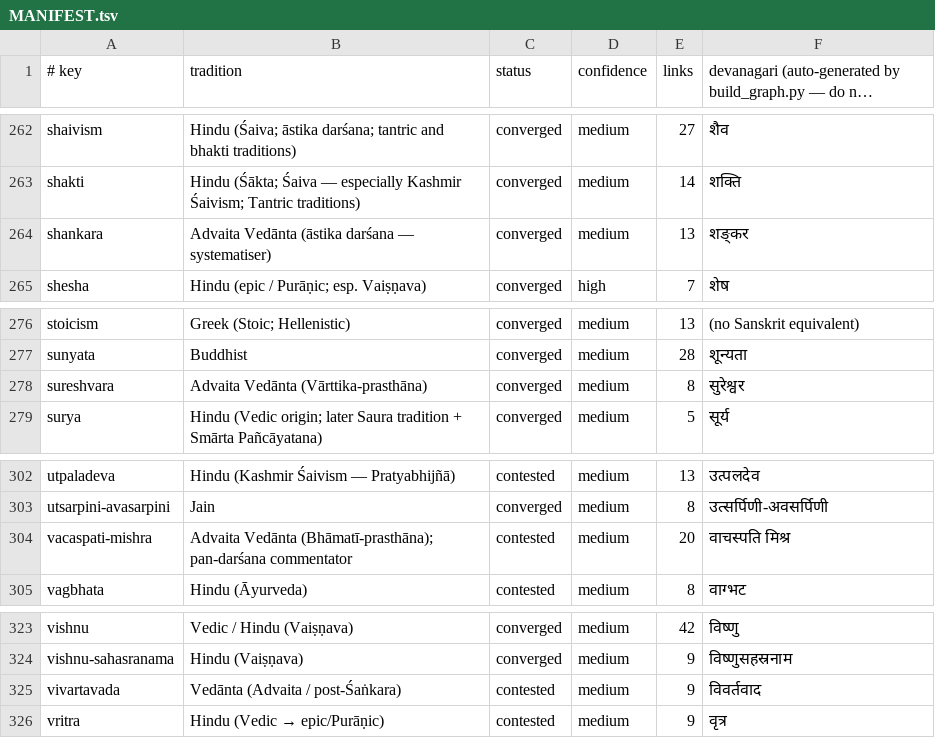
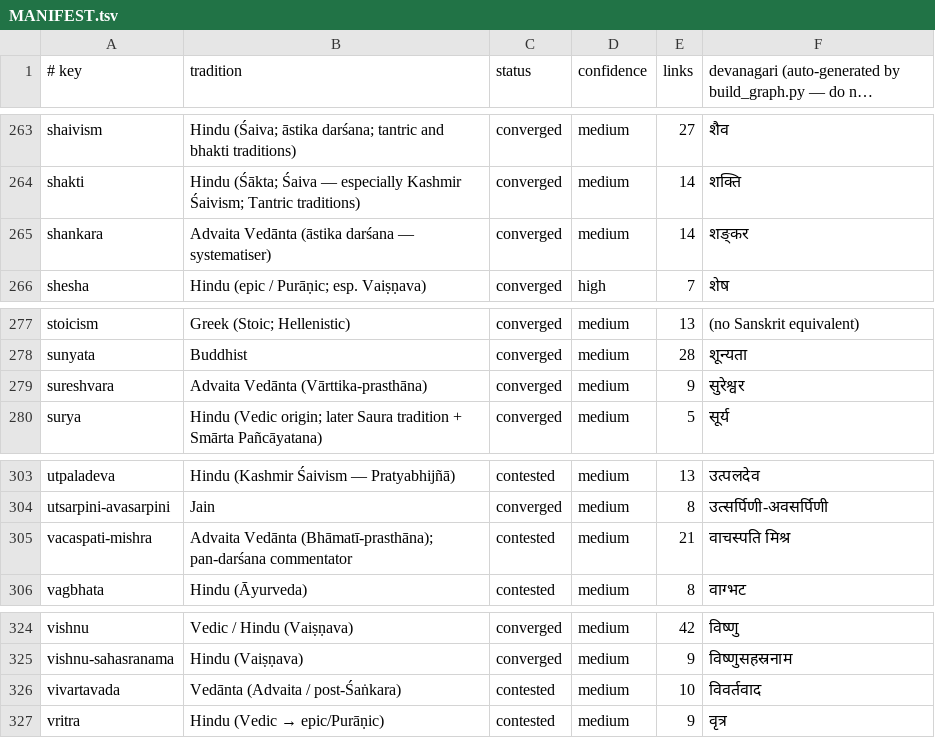
Before and after one commit to bhomikj427-png/jainism, a TSV file: MANIFEST.tsv, drawn as a sheet; only a part is shown, gaps mark what is left out; long unchanged cells end in …; the diff covers the shown part only.

```diff
--- a/MANIFEST.tsv
+++ b/MANIFEST.tsv
@@ -263,3 +264,3 @@ shaivism	Hindu (Śaiva; āstika darśana; tantric and bhakti traditions)	converg
 shakti	Hindu (Śākta; Śaiva — especially Kashmir Śaivism; Tantric traditions)	converged	medium	14	शक्ति
-shankara	Advaita Vedānta (āstika darśana — systematiser)	converged	medium	13	शङ्कर
+shankara	Advaita Vedānta (āstika darśana — systematiser)	converged	medium	14	शङ्कर
 shesha	Hindu (epic / Purāṇic; esp. Vaiṣṇava)	converged	high	7	शेष
@@ -277,3 +278,3 @@ stoicism	Greek (Stoic; Hellenistic)	converged	medium	13	(no Sanskrit equivalent)
 sunyata	Buddhist	converged	medium	28	शून्यता
-sureshvara	Advaita Vedānta (Vārttika-prasthāna)	converged	medium	8	सुरेश्वर
+sureshvara	Advaita Vedānta (Vārttika-prasthāna)	converged	medium	9	सुरेश्वर
 surya	Hindu (Vedic origin; later Saura tradition + Smārta Pañcāyatana)	converged	medium	5	सूर्य
@@ -303,3 +304,3 @@ utpaladeva	Hindu (Kashmir Śaivism — Pratyabhijñā)	contested	medium	13	उ
 utsarpini-avasarpini	Jain	converged	medium	8	उत्सर्पिणी-अवसर्पिणी
-vacaspati-mishra	Advaita Vedānta (Bhāmatī-prasthāna); pan-darśana commentator	contested	medium	20	वाचस्पति मिश्र
+vacaspati-mishra	Advaita Vedānta (Bhāmatī-prasthāna); pan-darśana commentator	contested	medium	21	वाचस्पति मिश्र
 vagbhata	Hindu (Āyurveda)	contested	medium	8	वाग्भट
@@ -324,3 +325,3 @@ vishnu	Vedic / Hindu (Vaiṣṇava)	converged	medium	42	विष्णु
 vishnu-sahasranama	Hindu (Vaiṣṇava)	converged	medium	9	विष्णुसहस्रनाम
-vivartavada	Vedānta (Advaita / post-Śaṅkara)	contested	medium	9	विवर्तवाद
+vivartavada	Vedānta (Advaita / post-Śaṅkara)	contested	medium	10	विवर्तवाद
 vritra	Hindu (Vedic → epic/Purāṇic)	contested	medium	9	वृत्र
```
Also changed, not shown: 1 added row and 5 edited cells elsewhere in this file, 6 other files.
